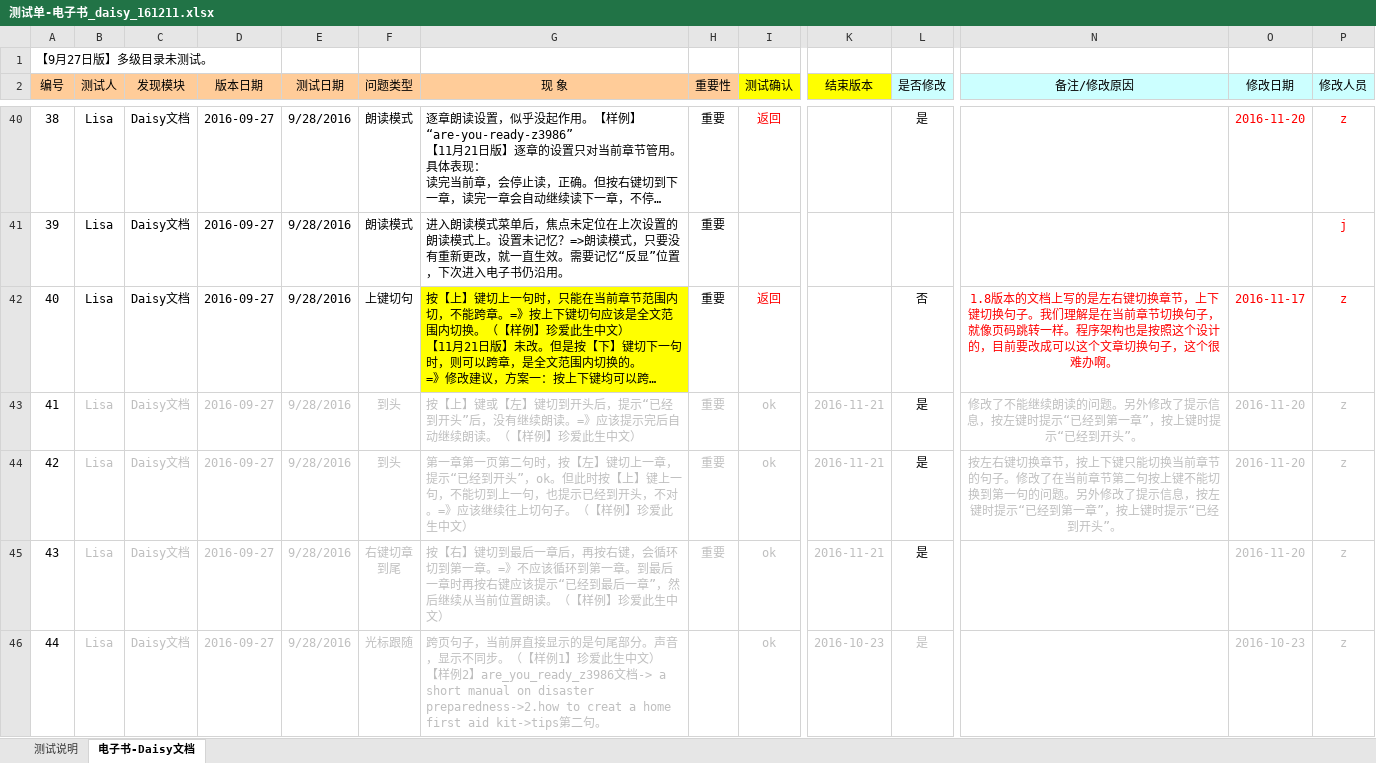
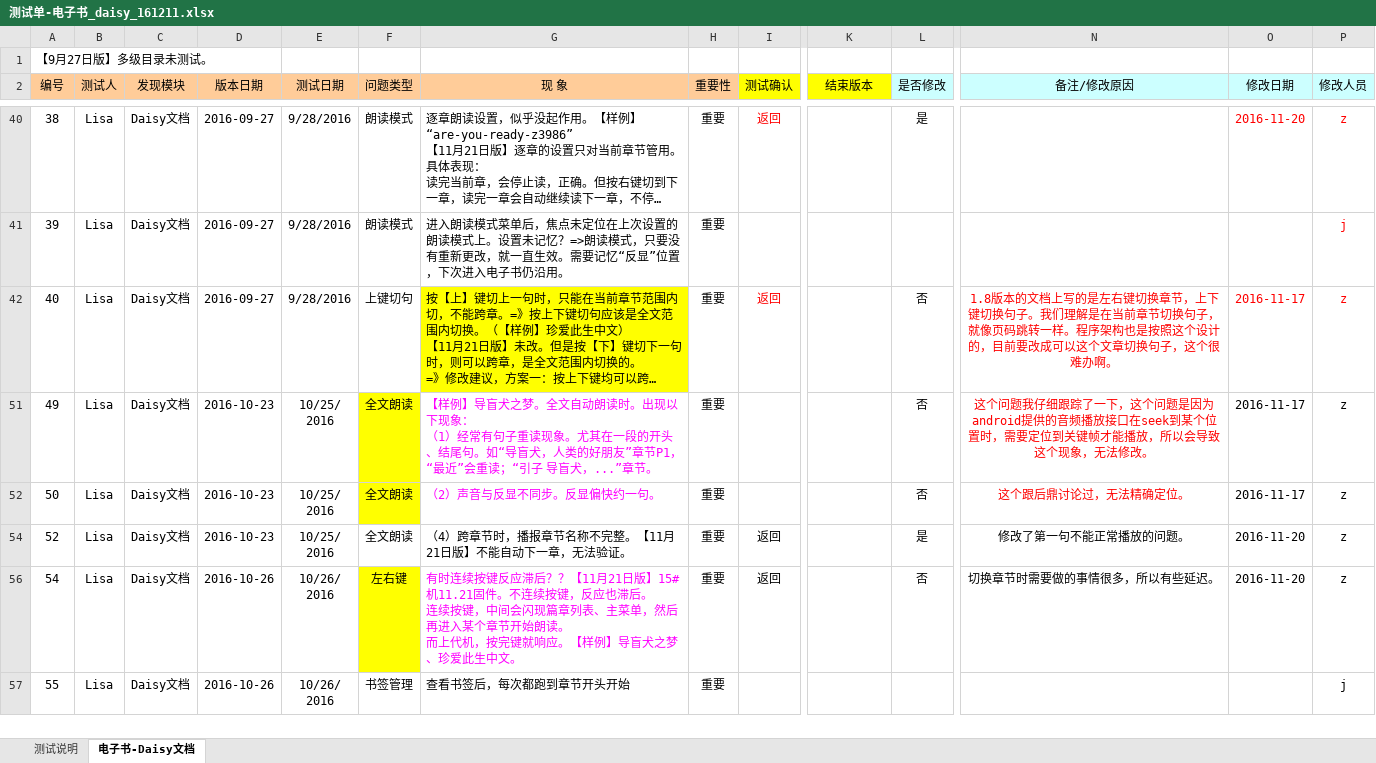
Before and after one commit to weizhiping/ebook, an Excel workbook: 测试单-电子书_daisy_161211.xlsx, sheet 电子书-Daisy文档, drawn as a sheet; only a part is shown, gaps mark what is left out; the shorter side is filled out with more unchanged rows; long unchanged cells end in …; values as stored, in another font and other column widths than the file's, no borders; conditional formats not drawn; rows hold the shown columns only; ↵ is a line break in a cell; the diff covers the shown part only; the diff names each change by its address in the sheet, - before the commit and + after, or states it on an @@ line.

Commit message:
fix bugs.

```diff
--- a/测试单-电子书_daisy_161211.xlsx (sheet 电子书-Daisy文档)
+++ b/测试单-电子书_daisy_161211.xlsx (sheet 电子书-Daisy文档)
@@ row 43 hidden: 41 | Lisa | Daisy文档 | 2016-09-27 | 9/28/2016 | 到头 | 按【上】键或【左】键切到开头后，提示“已经到开头”后，没有继续朗读。=》应该提示完后自动继续朗读。（【样例】珍爱此生中文） | 重要 | ok | 2016-11-21 | 是 | 修改了不能继续朗读的问题。另外修改了提示信息，按左键时提示“已经到第一章”，按上键时提示“已经到开头”。 | 2016-11-20 | z @@
@@ row 44 hidden: 42 | Lisa | Daisy文档 | 2016-09-27 | 9/28/2016 | 到头 | 第一章第一页第二句时，按【左】键切上一章，提示“已经到开头”，ok。但此时按【上】键上一句，不能切到上一句，也提示已经到开头，不对。=》应该继续往上切句子。（【样例】珍爱此生中文） | 重要 | ok | 2016-11-21 | 是 | 按左右键切换章节，按上下键只能切换当前章节的句子。修改了在当前章节第二句按上键不能切换到第一句的问题。另外修改了提示信息，按左键时提示“已经到第一章”，按上键时提示“已经到开头”。 | 2016-11-20 | z @@
@@ row 45 hidden: 43 | Lisa | Daisy文档 | 2016-09-27 | 9/28/2016 | 右键切章 ↵ 到尾 | 按【右】键切到最后一章后，再按右键，会循环切到第一章。=》不应该循环到第一章。到最后一章时再按右键应该提示“已经到最后一章”，然后继续从当前位置朗读。（【样例】珍爱此生中文） | 重要 | ok | 2016-11-21 | 是 |  | 2016-11-20 | z @@
@@ row 46 hidden: 44 | Lisa | Daisy文档 | 2016-09-27 | 9/28/2016 | 光标跟随 | 跨页句子，当前屏直接显示的是句尾部分。声音，显示不同步。（【样例1】珍爱此生中文） ↵ 【样例2】are_you_ready_z3986文档-> a short manual on disaster preparedness->2.how to creat a home first aid kit->tips第二句。 |  | ok | 2016-10-23 | 是 |  | 2016-10-23 | z @@
```
Also changed, not shown: 41 hidden or unhidden rows and 2 edited cells elsewhere in this sheet.
